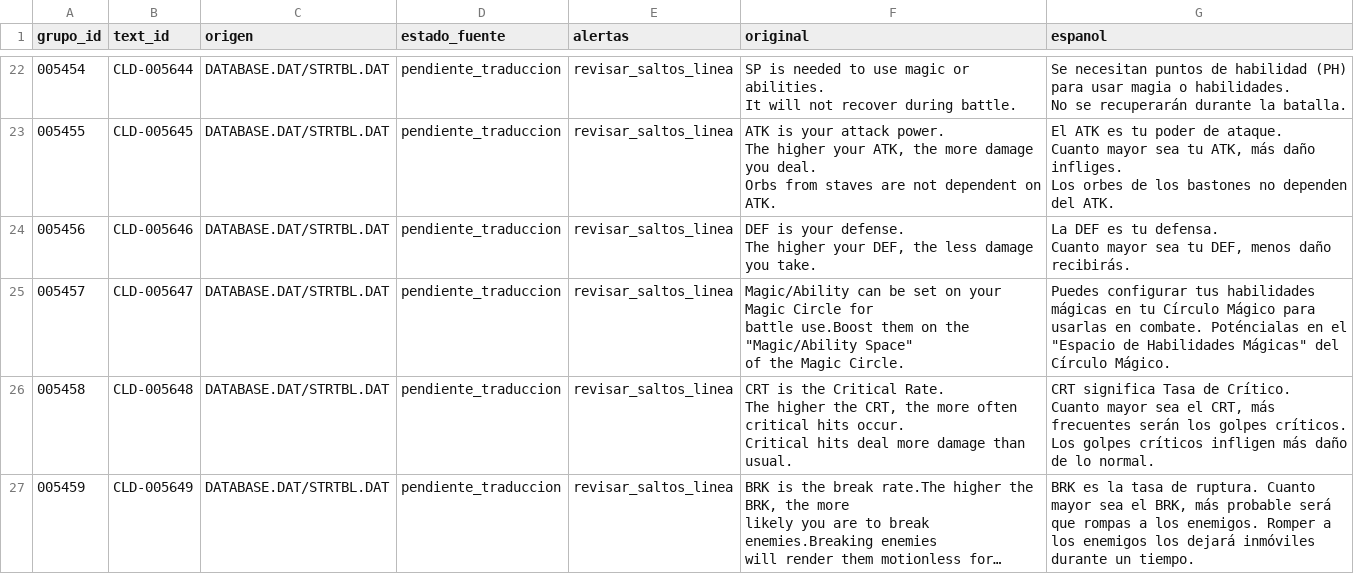
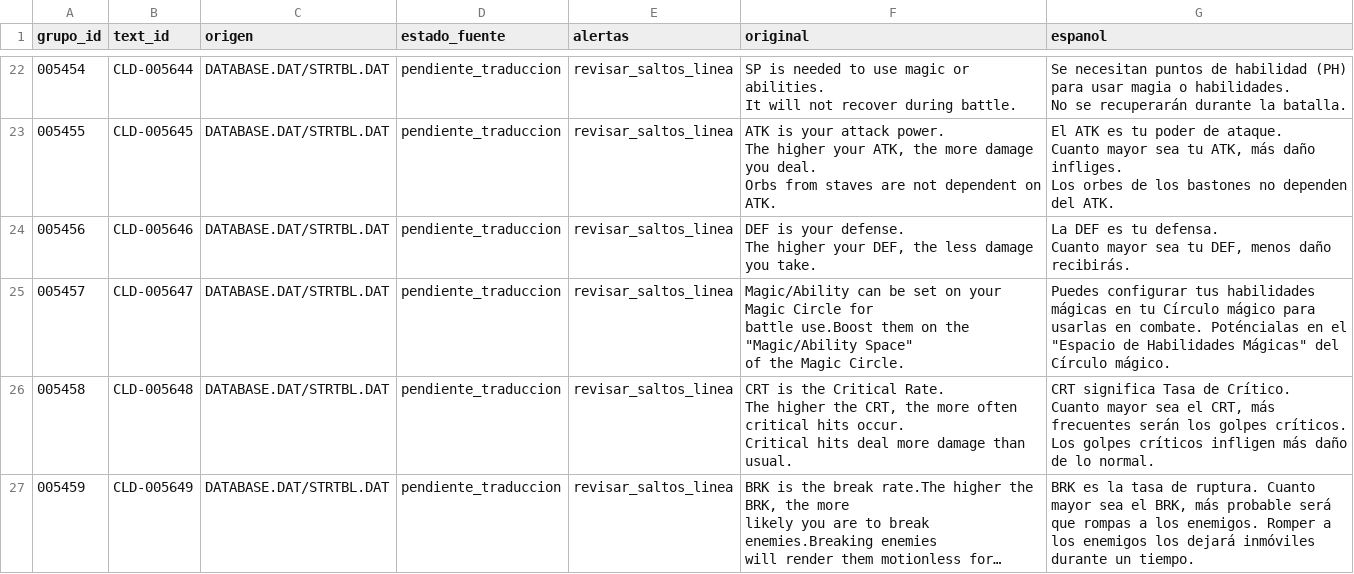
Before and after one commit to ARivas3008/loxalizacion-cladun-psp, a CSV file: traduccion/INCIDENCIAS_QA.csv, drawn as a sheet; only a part is shown, gaps mark what is left out; long unchanged cells end in …; the diff covers the shown part only.

```diff
--- a/traduccion/INCIDENCIAS_QA.csv
+++ b/traduccion/INCIDENCIAS_QA.csv
@@ -43,5 +43,5 @@ The higher your DEF, the less damage you take.","La DEF es tu defensa.
 Cuanto mayor sea tu DEF, menos daño recibirás."
-005457,CLD-005647,DATABASE.DAT/STRTBL.DAT,pendiente_traduccion,revisar_saltos_linea,"Magic/Ability can be set on your Magic Circle for
-battle use.Boost them on the ""Magic/Ability Space""
-of the Magic Circle.","Puedes configurar tus habilidades mágicas en tu Círculo Mágico para usarlas en combate. Poténcialas en el ""Espacio de Habilidades Mágicas"" del Círculo Mágico."
+005457,CLD-005647,DATABASE.DAT/STRTBL.DAT,pendiente_traduccion,revisar_saltos_linea,"Magic/Ability can be set on your Magic Circle for
+battle use.Boost them on the ""Magic/Ability Space""
+of the Magic Circle.","Puedes configurar tus habilidades mágicas en tu Círculo mágico para usarlas en combate. Poténcialas en el ""Espacio de Habilidades Mágicas"" del Círculo mágico."
 005458,CLD-005648,DATABASE.DAT/STRTBL.DAT,pendiente_traduccion,revisar_saltos_linea,"CRT is the Critical Rate.
```
Also changed, not shown: 1 removed row and 14 edited cells elsewhere in this file, traduccion/GLOSARIO_PROPUESTA.csv, 13 other files.
